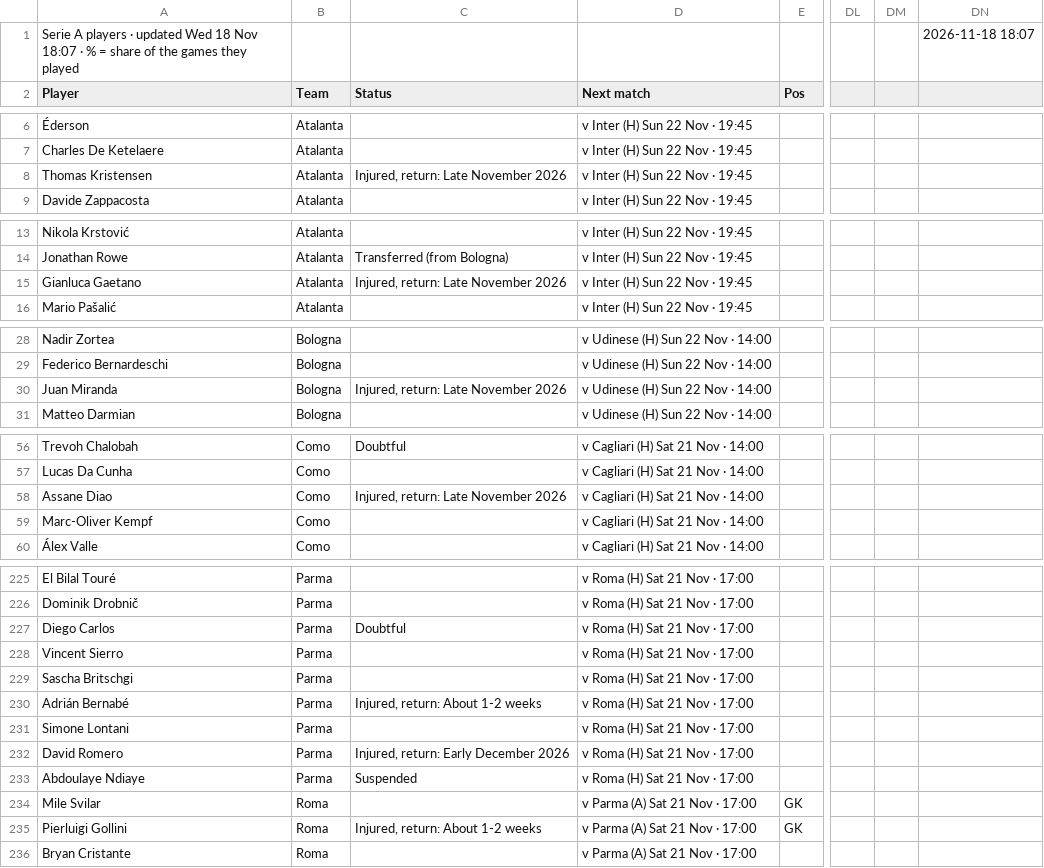
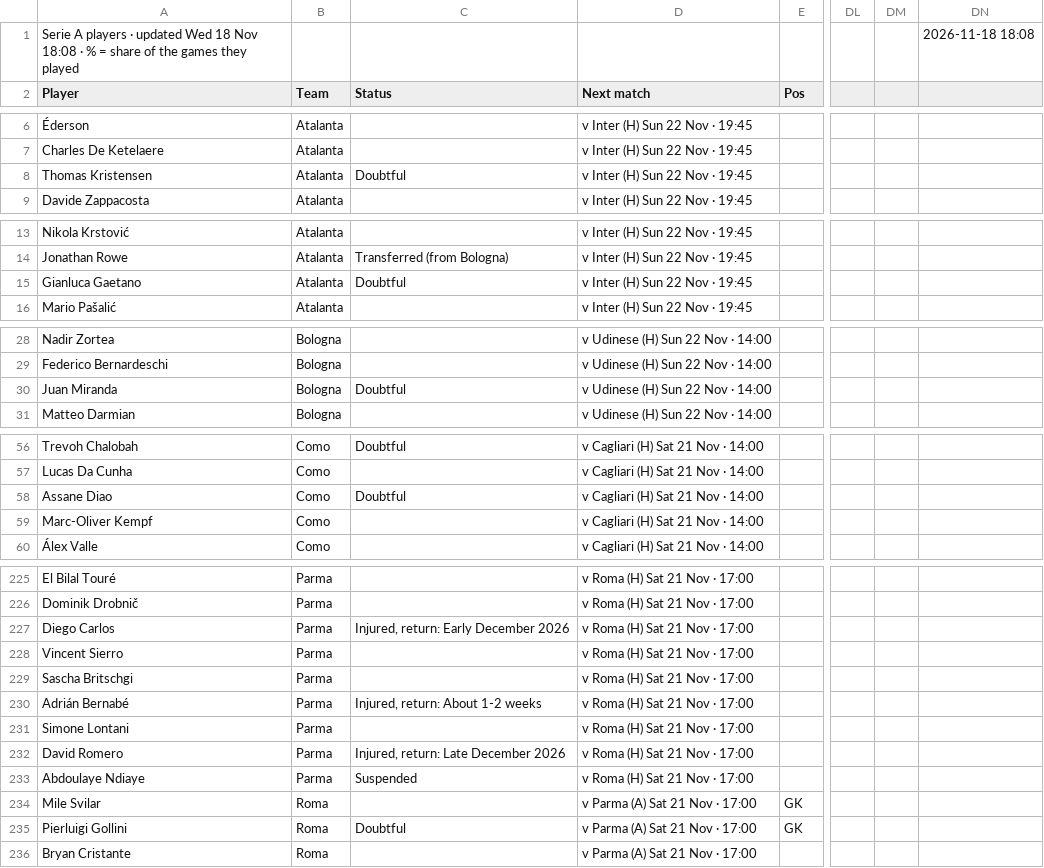
Before and after one commit to 7wilite7/Football-Stats, a CSV file: out/SERIEA_players.csv, drawn as a sheet; only a part is shown, gaps mark what is left out; the diff covers the shown part only; the diff names each change by its address in the sheet, - before the commit and + after, or states it on an @@ line.

Commit message:
update SERIEA

```diff
--- a/out/SERIEA_players.csv
+++ b/out/SERIEA_players.csv
-A1 (Player): …18 Nov 18:07 · %…
+A1 (Player): …18 Nov 18:08 · %…
-DN1: 2026-11-18 18:07
+DN1: 2026-11-18 18:08
-C8 (Status): Injured, return: Late November 2026
+C8 (Status): Doubtful
-C15 (Status): Injured, return: Late November 2026
+C15 (Status): Doubtful
-C30 (Status): Injured, return: Late November 2026
+C30 (Status): Doubtful
-C58 (Status): Injured, return: Late November 2026
+C58 (Status): Doubtful
-C227 (Status): Doubtful
+C227 (Status): Injured, return: Early December 2026
-C232 (Status): Injured, return: Early December 2026
+C232 (Status): Injured, return: Late December 2026
-C235 (Status): Injured, return: About 1-2 weeks
+C235 (Status): Doubtful
```
Also changed, not shown: 2 edited cells elsewhere in this file, out/ALL_PICKS.csv, out/BUNDESLIGA_players.csv, 38 other files.
